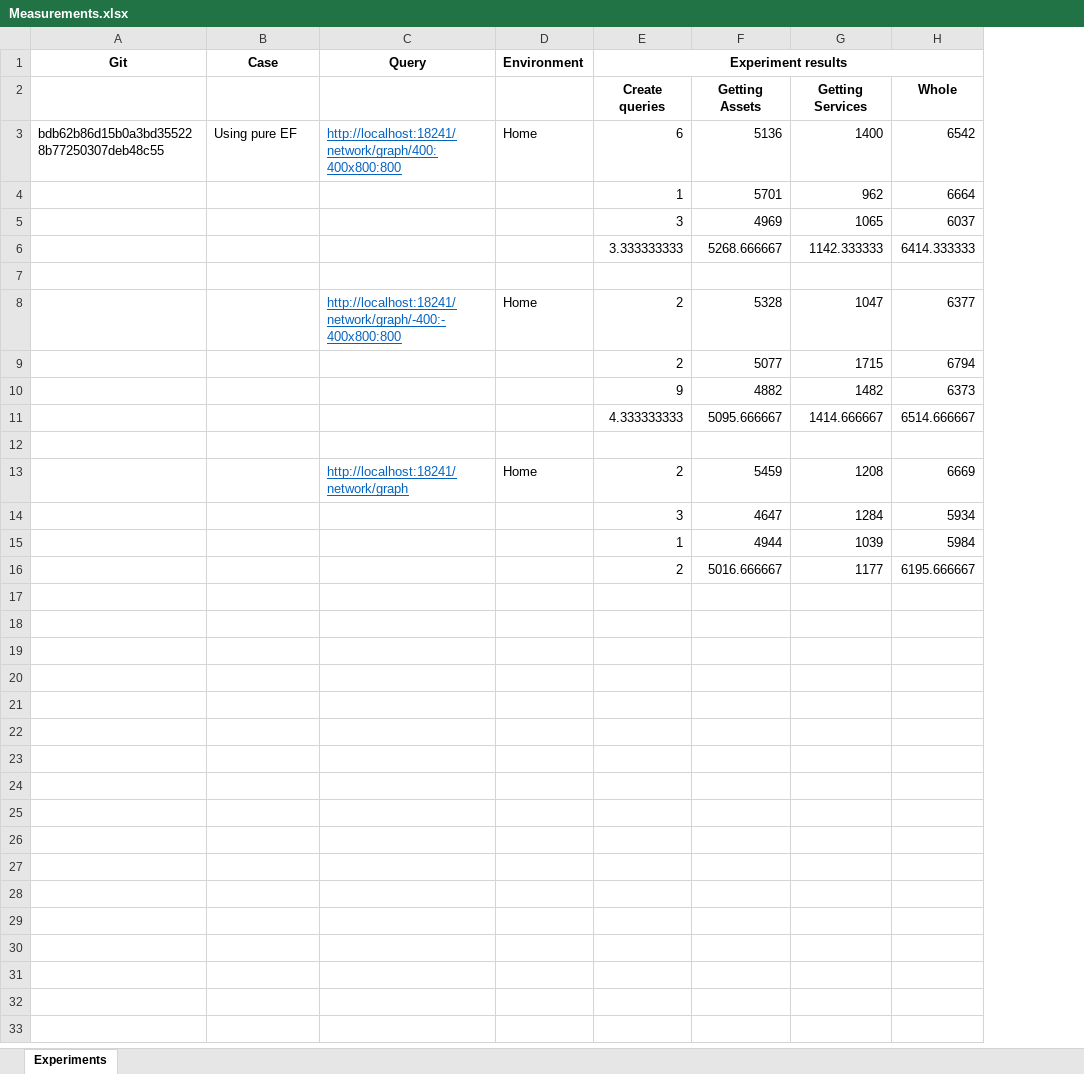
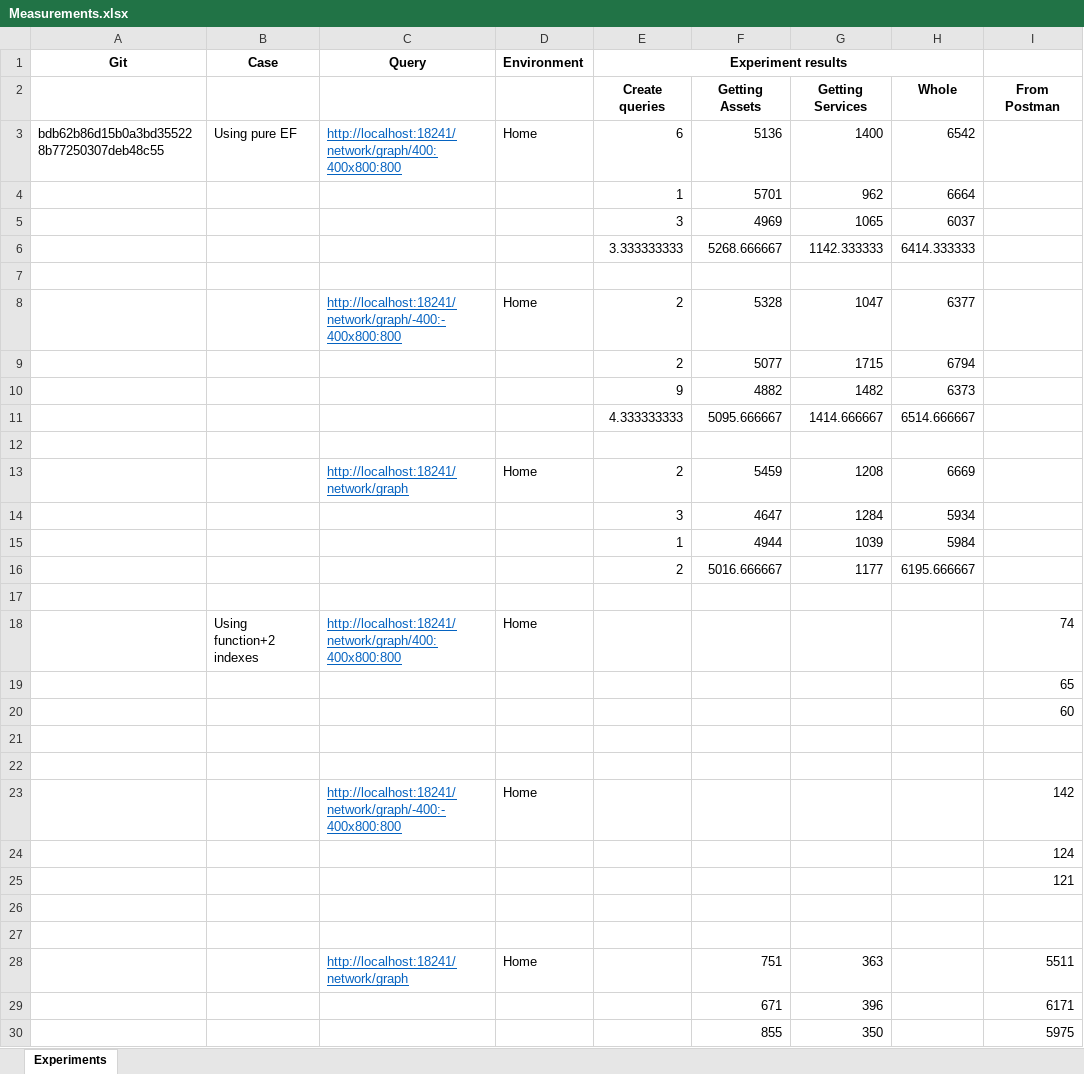
Before and after one commit to borysl/WebNetwork, an Excel workbook: Docs/Measurements.xlsx, sheet Experiments, drawn as a sheet; values as stored, in another font and other column widths than the file's, no borders; the diff names each change by its address in the sheet, - before the commit and + after, or states it on an @@ line.

Commit message:
Immediately run queries.
Take measurements

```diff
--- a/Docs/Measurements.xlsx (sheet Experiments)
+++ b/Docs/Measurements.xlsx (sheet Experiments)
+column I, row 2: From Postman
+row 17: (empty)
+row 18:  | Using function+2 indexes | http://localhost:18241/network/graph/400:400x800:800 | Home |  |  |  |  | 74
+row 19:  |  |  |  |  |  |  |  | 65
+row 20:  |  |  |  |  |  |  |  | 60
+row 21: (empty)
+row 22: (empty)
+row 23:  |  | http://localhost:18241/network/graph/-400:-400x800:800 | Home |  |  |  |  | 142
+row 24:  |  |  |  |  |  |  |  | 124
+row 25:  |  |  |  |  |  |  |  | 121
+row 26: (empty)
+row 27: (empty)
+row 28:  |  | http://localhost:18241/network/graph | Home |  | 751 | 363 |  | 5511
+row 29:  |  |  |  |  | 671 | 396 |  | 6171
+row 30:  |  |  |  |  | 855 | 350 |  | 5975
```
Also changed, not shown: 1 other file.
